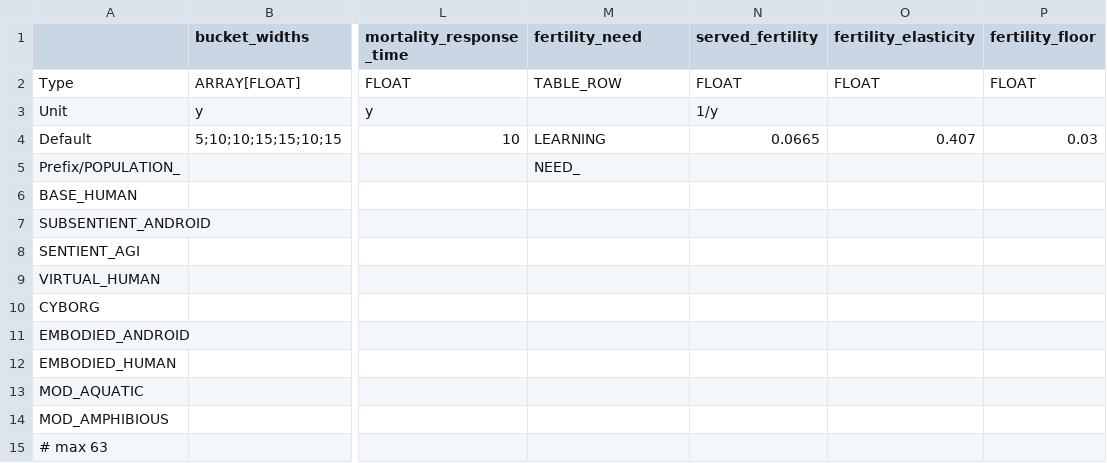
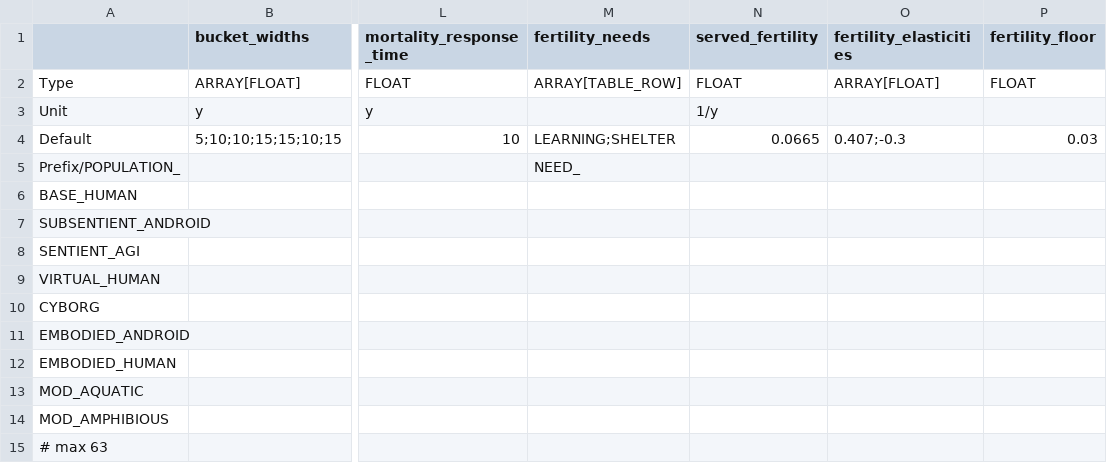
Before and after one commit to t2civ/astropolis_public, a TSV file: tables/populations.tsv, drawn as a sheet; only a part is shown, gaps mark what is left out; the diff names each change by its address in the sheet, - before the commit and + after, or states it on an @@ line.

```diff
--- a/tables/populations.tsv
+++ b/tables/populations.tsv
-M1: fertility_need
+M1: fertility_needs
-O1: fertility_elasticity
+O1: fertility_elasticities
-M2 (fertility_needs): TABLE_ROW
+M2 (fertility_needs): ARRAY[TABLE_ROW]
-O2 (fertility_elasticities): FLOAT
+O2 (fertility_elasticities): ARRAY[FLOAT]
-M4 (fertility_needs): LEARNING
+M4 (fertility_needs): LEARNING;SHELTER
-O4 (fertility_elasticities): 0.407
+O4 (fertility_elasticities): 0.407;-0.3
```
Also changed, not shown: 1 other file.
